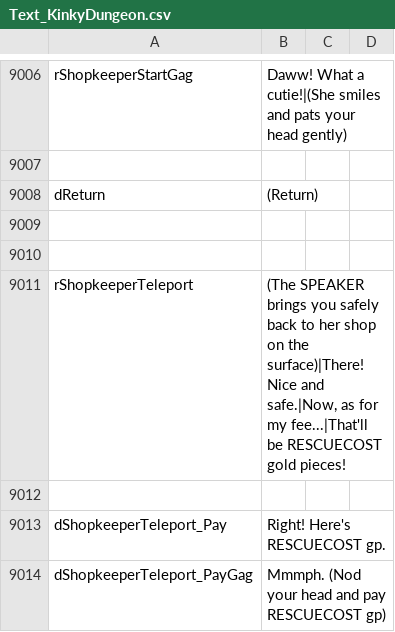
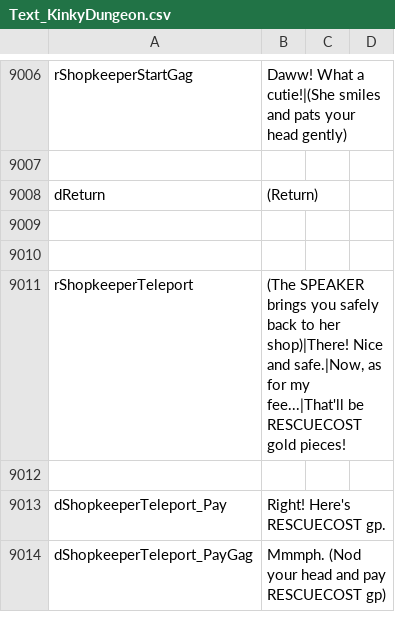
Before and after one commit to Ada18980/KinkiestDungeon, a CSV file: Screens/MiniGame/KinkyDungeon/Text_KinkyDungeon.csv, drawn as a sheet; only a part is shown, gaps mark what is left out.

```diff
--- a/Screens/MiniGame/KinkyDungeon/Text_KinkyDungeon.csv
+++ b/Screens/MiniGame/KinkyDungeon/Text_KinkyDungeon.csv
@@ -9010,3 +9010,3 @@ dReturn,"(Return)"
 
-rShopkeeperTeleport,"(The SPEAKER brings you safely back to her shop on the surface)|There! Nice and safe.|Now, as for my fee...|That'll be RESCUECOST gold pieces!"
+rShopkeeperTeleport,"(The SPEAKER brings you safely back to her shop)|There! Nice and safe.|Now, as for my fee...|That'll be RESCUECOST gold pieces!"
 
```
Also changed, not shown: 2 other files.
